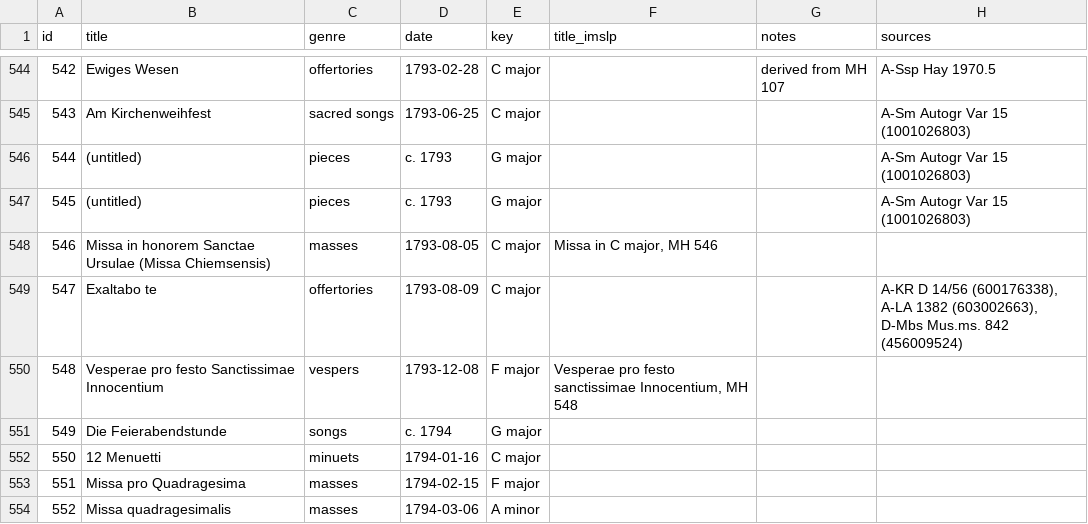
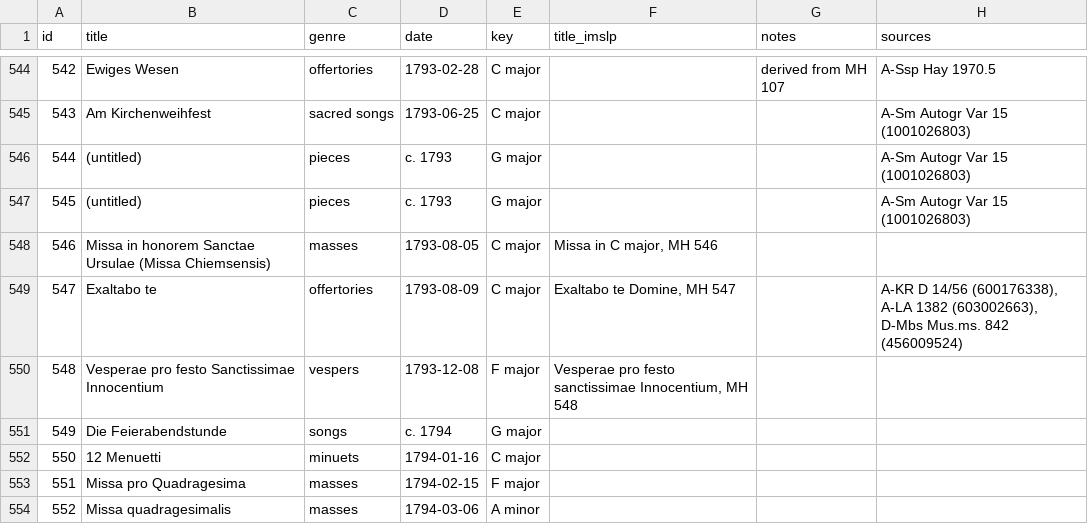
Before and after one commit to jodroo/imslp-lists, a CSV file: data/michael_haydn.csv, drawn as a sheet; only a part is shown, gaps mark what is left out.

Commit message:
adds MH 547

```diff
--- a/data/michael_haydn.csv
+++ b/data/michael_haydn.csv
@@ -548,3 +548,3 @@ id,title,genre,date,key,title_imslp,notes,sources
 546,Missa in honorem Sanctae Ursulae (Missa Chiemsensis),masses,1793-08-05,C major,"Missa in C major, MH 546",,
-547,Exaltabo te,offertories,1793-08-09,C major,,,"A-KR D 14/56 (600176338), A-LA 1382 (603002663), D-Mbs Mus.ms. 842 (456009524)"
+547,Exaltabo te,offertories,1793-08-09,C major,"Exaltabo te Domine, MH 547",,"A-KR D 14/56 (600176338), A-LA 1382 (603002663), D-Mbs Mus.ms. 842 (456009524)"
 548,Vesperae pro festo Sanctissimae Innocentium,vespers,1793-12-08,F major,"Vesperae pro festo sanctissimae Innocentium, MH 548",,
```
